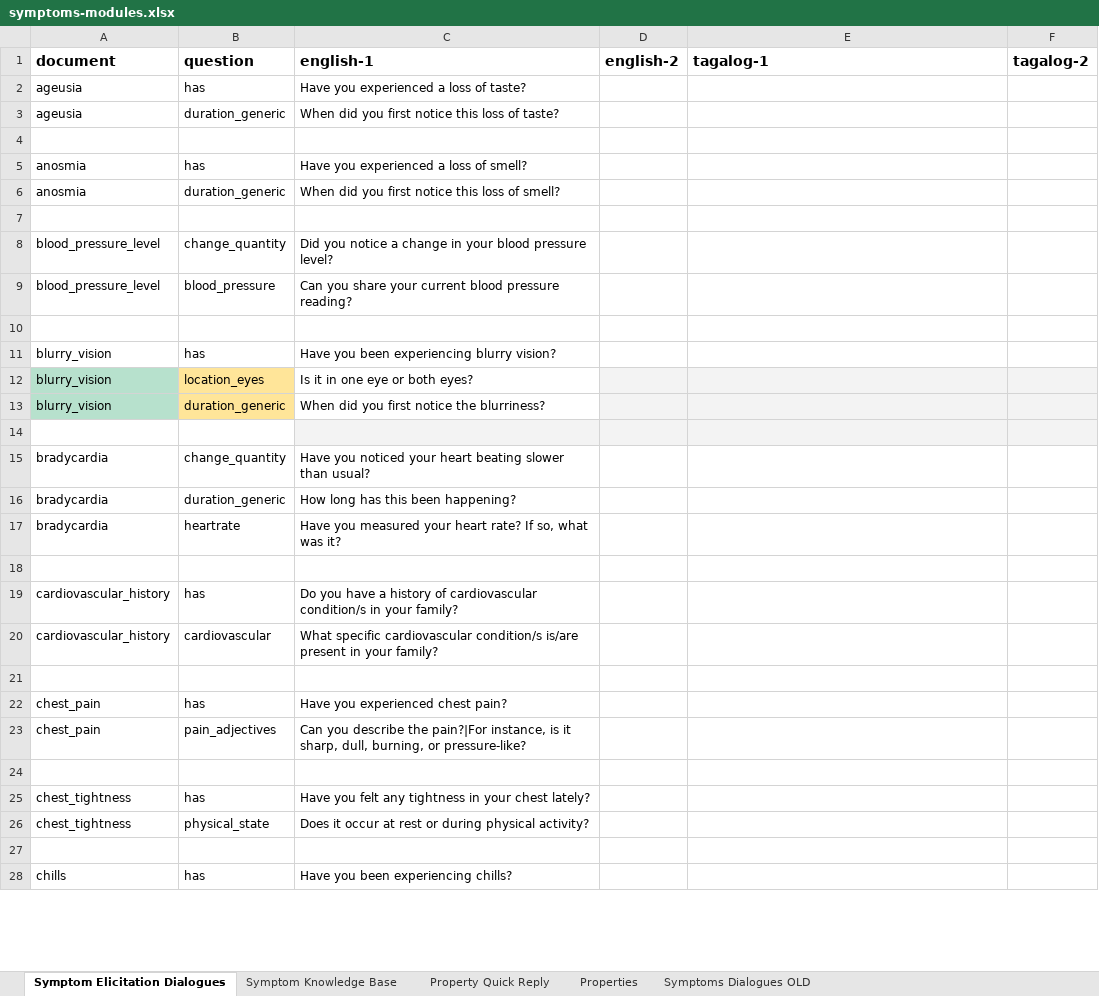
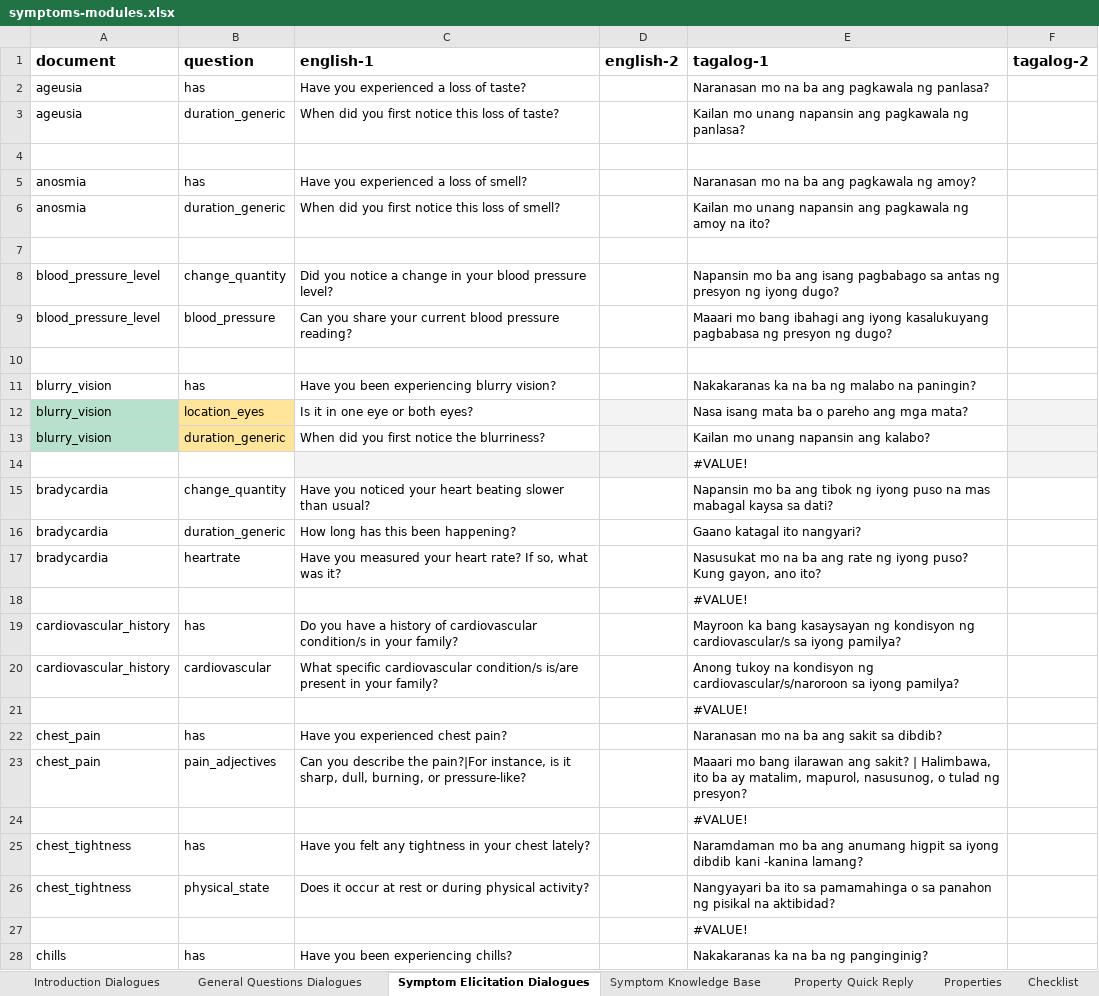
Before and after one commit to stevencastro31/Symptom-Checker-Chatbot, an Excel workbook: extra/symptoms-modules.xlsx, sheet Symptom Elicitation Dialogues, drawn as a sheet; only a part is shown; values as stored, in another font and other column widths than the file's, no borders; charts and pictures and conditional formats and table styles not drawn; the diff covers the shown part only; the diff names each change by its address in the sheet, - before the commit and + after, or states it on an @@ line.

Commit message:
Updated Symptoms - Firestore script

```diff
--- a/extra/symptoms-modules.xlsx (sheet Symptom Elicitation Dialogues)
+++ b/extra/symptoms-modules.xlsx (sheet Symptom Elicitation Dialogues)
-sheet tab: Symptoms Dialogues OLD
+sheet tab: Introduction Dialogues
+sheet tab: General Questions Dialogues
+sheet tab: Checklist
-E2 (tagalog-1): (empty)
+E2 (tagalog-1): Naranasan mo na ba ang pagkawala ng panlasa?
-E3 (tagalog-1): (empty)
+E3 (tagalog-1): Kailan mo unang napansin ang pagkawala ng panlasa?
-E5 (tagalog-1): (empty)
+E5 (tagalog-1): Naranasan mo na ba ang pagkawala ng amoy?
-E6 (tagalog-1): (empty)
+E6 (tagalog-1): Kailan mo unang napansin ang pagkawala ng amoy na ito?
-E8 (tagalog-1): (empty)
+E8 (tagalog-1): Napansin mo ba ang isang pagbabago sa antas ng presyon ng iyong dugo?
-E9 (tagalog-1): (empty)
+E9 (tagalog-1): Maaari mo bang ibahagi ang iyong kasalukuyang pagbabasa ng presyon ng dugo?
-E11 (tagalog-1): (empty)
+E11 (tagalog-1): Nakakaranas ka na ba ng malabo na paningin?
-E12 (tagalog-1): (empty)
+E12 (tagalog-1): Nasa isang mata ba o pareho ang mga mata?
-E12:E14 fill: #F3F3F3
+E12:E14 fill: none
-E13 (tagalog-1): (empty)
+E13 (tagalog-1): Kailan mo unang napansin ang kalabo?
-E14 (tagalog-1): (empty)
+E14 (tagalog-1): #VALUE!
-E15 (tagalog-1): (empty)
+E15 (tagalog-1): Napansin mo ba ang tibok ng iyong puso na mas mabagal kaysa sa dati?
-E16 (tagalog-1): (empty)
+E16 (tagalog-1): Gaano katagal ito nangyari?
-E17 (tagalog-1): (empty)
+E17 (tagalog-1): Nasusukat mo na ba ang rate ng iyong puso? Kung gayon, ano ito?
-E18 (tagalog-1): (empty)
+E18 (tagalog-1): #VALUE!
-E19 (tagalog-1): (empty)
+E19 (tagalog-1): Mayroon ka bang kasaysayan ng kondisyon ng cardiovascular/s sa iyong pamilya?
-E20 (tagalog-1): (empty)
+E20 (tagalog-1): Anong tukoy na kondisyon ng cardiovascular/s/naroroon sa iyong pamilya?
-E21 (tagalog-1): (empty)
+E21 (tagalog-1): #VALUE!
-E22 (tagalog-1): (empty)
+E22 (tagalog-1): Naranasan mo na ba ang sakit sa dibdib?
-E23 (tagalog-1): (empty)
+E23 (tagalog-1): Maaari mo bang ilarawan ang sakit? | Halimbawa, ito ba ay matalim, mapurol, nasusunog, o tulad ng presyon?
-E24 (tagalog-1): (empty)
+E24 (tagalog-1): #VALUE!
-E25 (tagalog-1): (empty)
+E25 (tagalog-1): Naramdaman mo ba ang anumang higpit sa iyong dibdib kani -kanina lamang?
-E26 (tagalog-1): (empty)
+E26 (tagalog-1): Nangyayari ba ito sa pamamahinga o sa panahon ng pisikal na aktibidad?
-E27 (tagalog-1): (empty)
+E27 (tagalog-1): #VALUE!
-E28 (tagalog-1): (empty)
+E28 (tagalog-1): Nakakaranas ka na ba ng panginginig?
```
Also changed, not shown: other rows of this sheet, sheet Symptom Knowledge Base, sheet Property Quick Reply, sheet Properties, charts or pictures, 2 other files.
